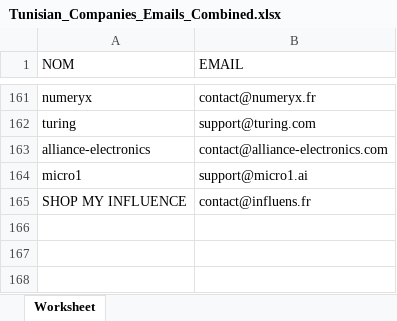
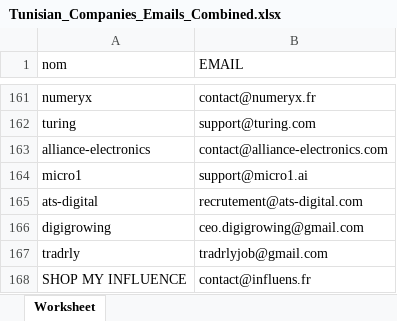
Before and after one commit to Islem-Boubaker/SmartCVSender, an Excel workbook: backend/Tunisian_Companies_Emails_Combined.xlsx, sheet Worksheet, drawn as a sheet; only a part is shown, gaps mark what is left out; values as stored, in another font and other column widths than the file's, no borders; the diff names each change by its address in the sheet, - before the commit and + after, or states it on an @@ line.

```diff
--- a/backend/Tunisian_Companies_Emails_Combined.xlsx (sheet Worksheet)
+++ b/backend/Tunisian_Companies_Emails_Combined.xlsx (sheet Worksheet)
-A1: NOM
+A1: nom
+row 165: ats-digital | recrutement@ats-digital.com
+row 166: digigrowing | ceo.digigrowing@gmail.com
+row 167: tradrly | tradrlyjob@gmail.com
```
Also changed, not shown: 3 other files.
